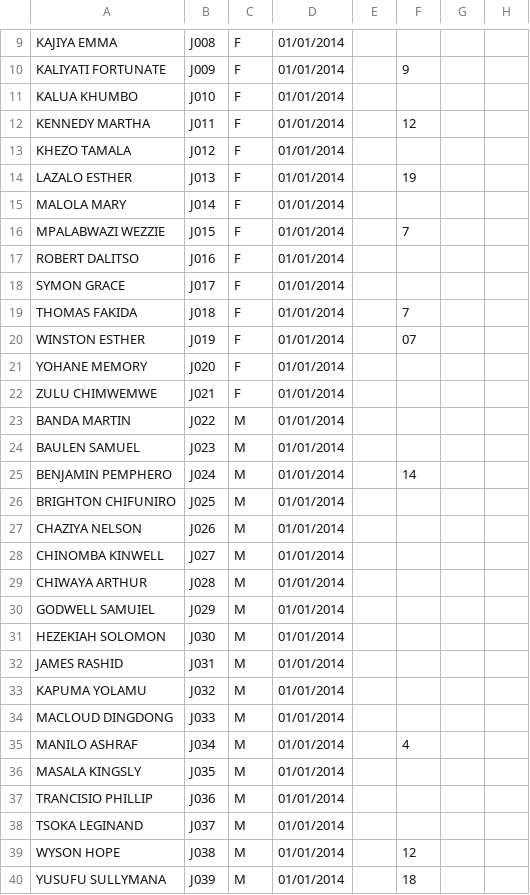
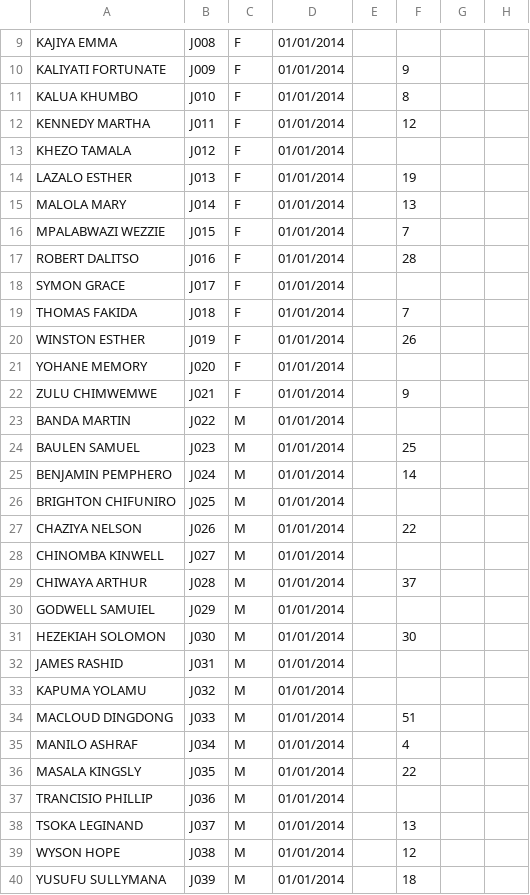
Before and after one commit to enitac/en1, a CSV file: form1.csv, drawn as a sheet; only a part is shown, gaps mark what is left out; the diff covers the shown part only; the diff names each change by its address in the sheet, - before the commit and + after, or states it on an @@ line.

Commit message:
Update: form1 - Agriculture (7/27/2026, 7:49:25 AM)

```diff
--- a/form1.csv
+++ b/form1.csv
-F11: (empty)
+F11: 8
-F15: (empty)
+F15: 13
-F17: (empty)
+F17: 28
-F20: 07
+F20: 26
-F22: (empty)
+F22: 9
-F24: (empty)
+F24: 25
-F27: (empty)
+F27: 22
-F29: (empty)
+F29: 37
-F31: (empty)
+F31: 30
-F34: (empty)
+F34: 51
-F36: (empty)
+F36: 22
-F38: (empty)
+F38: 13
```
Also changed, not shown: 1 edited cell elsewhere in this file.
